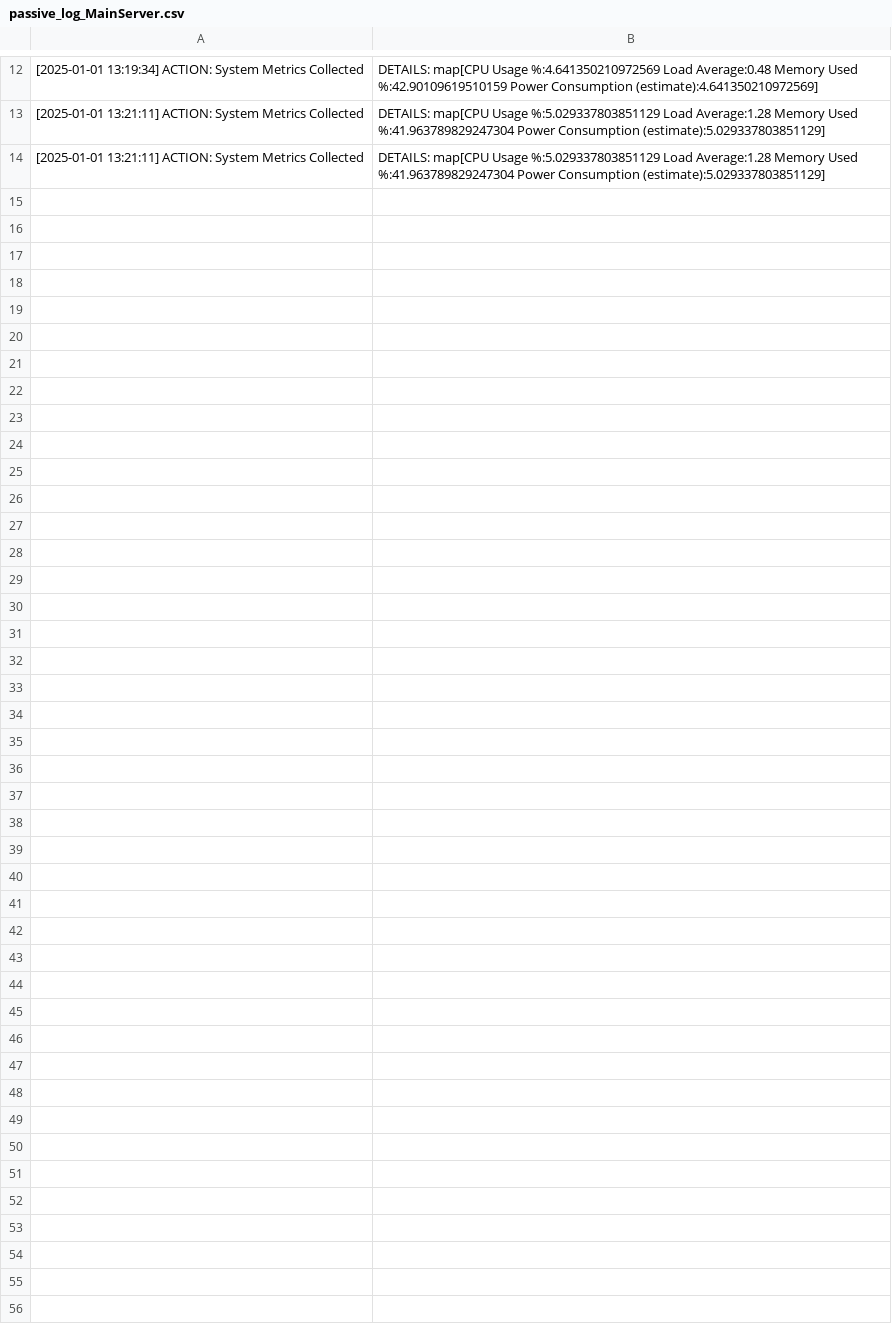
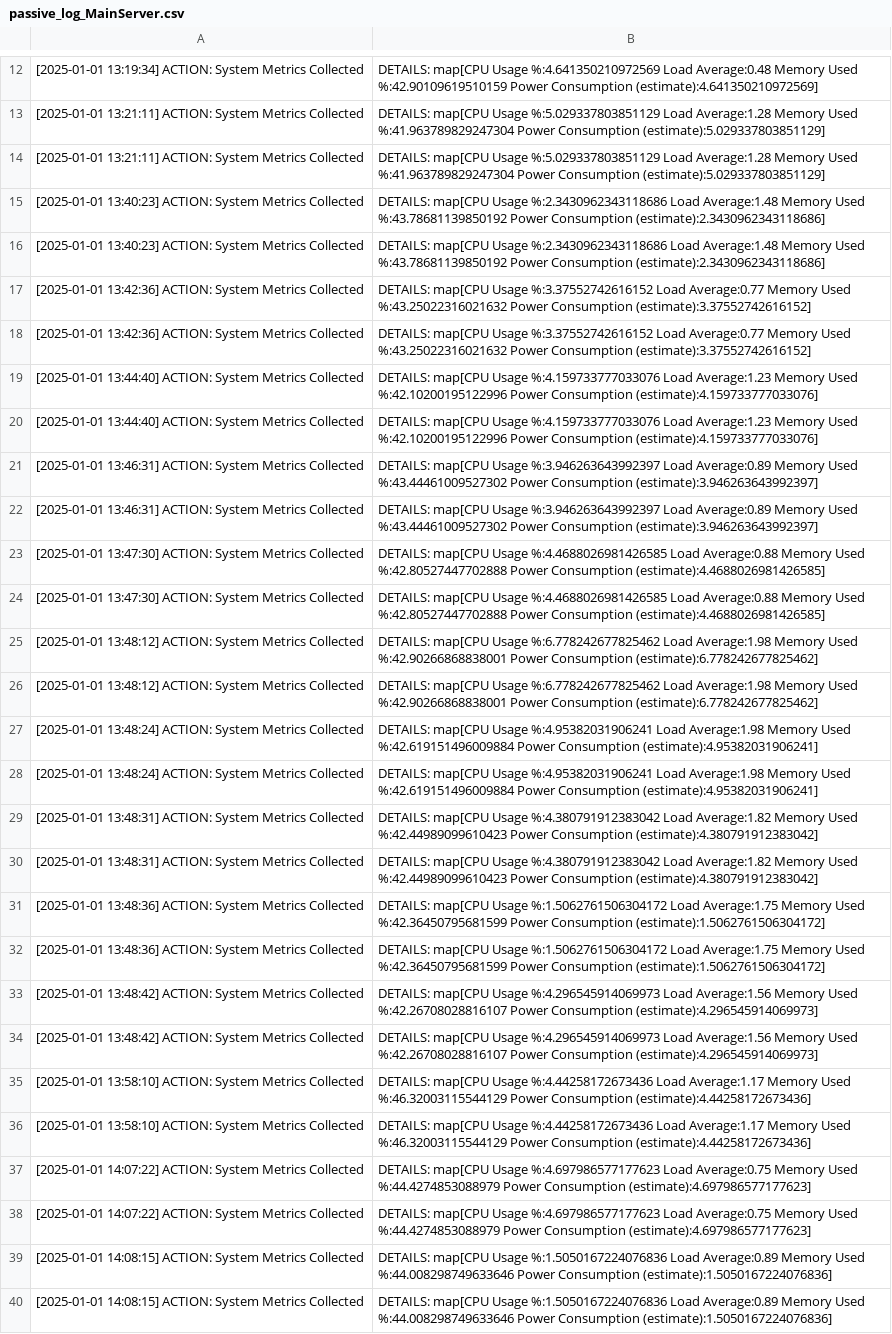
Before and after one commit to CODECZERO/NodePulse, a CSV file: passive_log_MainServer.csv, drawn as a sheet; only a part is shown, gaps mark what is left out; the diff names each change by its address in the sheet, - before the commit and + after, or states it on an @@ line.

```diff
--- a/passive_log_MainServer.csv
+++ b/passive_log_MainServer.csv
+row 15: [2025-01-01 13:40:23] ACTION: System Metrics Collected | DETAILS: map[CPU Usage %:2.3430962343118686 Load Average:1.48 Memory Used %:43.78681139850192 Power Consumption (estimate):2.3430962343118686]
+row 16: [2025-01-01 13:40:23] ACTION: System Metrics Collected | DETAILS: map[CPU Usage %:2.3430962343118686 Load Average:1.48 Memory Used %:43.78681139850192 Power Consumption (estimate):2.3430962343118686]
+row 17: [2025-01-01 13:42:36] ACTION: System Metrics Collected | DETAILS: map[CPU Usage %:3.37552742616152 Load Average:0.77 Memory Used %:43.25022316021632 Power Consumption (estimate):3.37552742616152]
+row 18: [2025-01-01 13:42:36] ACTION: System Metrics Collected | DETAILS: map[CPU Usage %:3.37552742616152 Load Average:0.77 Memory Used %:43.25022316021632 Power Consumption (estimate):3.37552742616152]
+row 19: [2025-01-01 13:44:40] ACTION: System Metrics Collected | DETAILS: map[CPU Usage %:4.159733777033076 Load Average:1.23 Memory Used %:42.10200195122996 Power Consumption (estimate):4.159733777033076]
+row 20: [2025-01-01 13:44:40] ACTION: System Metrics Collected | DETAILS: map[CPU Usage %:4.159733777033076 Load Average:1.23 Memory Used %:42.10200195122996 Power Consumption (estimate):4.159733777033076]
+row 21: [2025-01-01 13:46:31] ACTION: System Metrics Collected | DETAILS: map[CPU Usage %:3.946263643992397 Load Average:0.89 Memory Used %:43.44461009527302 Power Consumption (estimate):3.946263643992397]
+row 22: [2025-01-01 13:46:31] ACTION: System Metrics Collected | DETAILS: map[CPU Usage %:3.946263643992397 Load Average:0.89 Memory Used %:43.44461009527302 Power Consumption (estimate):3.946263643992397]
+row 23: [2025-01-01 13:47:30] ACTION: System Metrics Collected | DETAILS: map[CPU Usage %:4.4688026981426585 Load Average:0.88 Memory Used %:42.80527447702888 Power Consumption (estimate):4.4688026981426585]
+row 24: [2025-01-01 13:47:30] ACTION: System Metrics Collected | DETAILS: map[CPU Usage %:4.4688026981426585 Load Average:0.88 Memory Used %:42.80527447702888 Power Consumption (estimate):4.4688026981426585]
+row 25: [2025-01-01 13:48:12] ACTION: System Metrics Collected | DETAILS: map[CPU Usage %:6.778242677825462 Load Average:1.98 Memory Used %:42.90266868838001 Power Consumption (estimate):6.778242677825462]
+row 26: [2025-01-01 13:48:12] ACTION: System Metrics Collected | DETAILS: map[CPU Usage %:6.778242677825462 Load Average:1.98 Memory Used %:42.90266868838001 Power Consumption (estimate):6.778242677825462]
+row 27: [2025-01-01 13:48:24] ACTION: System Metrics Collected | DETAILS: map[CPU Usage %:4.95382031906241 Load Average:1.98 Memory Used %:42.619151496009884 Power Consumption (estimate):4.95382031906241]
+row 28: [2025-01-01 13:48:24] ACTION: System Metrics Collected | DETAILS: map[CPU Usage %:4.95382031906241 Load Average:1.98 Memory Used %:42.619151496009884 Power Consumption (estimate):4.95382031906241]
+row 29: [2025-01-01 13:48:31] ACTION: System Metrics Collected | DETAILS: map[CPU Usage %:4.380791912383042 Load Average:1.82 Memory Used %:42.44989099610423 Power Consumption (estimate):4.380791912383042]
+row 30: [2025-01-01 13:48:31] ACTION: System Metrics Collected | DETAILS: map[CPU Usage %:4.380791912383042 Load Average:1.82 Memory Used %:42.44989099610423 Power Consumption (estimate):4.380791912383042]
+row 31: [2025-01-01 13:48:36] ACTION: System Metrics Collected | DETAILS: map[CPU Usage %:1.5062761506304172 Load Average:1.75 Memory Used %:42.36450795681599 Power Consumption (estimate):1.5062761506304172]
+row 32: [2025-01-01 13:48:36] ACTION: System Metrics Collected | DETAILS: map[CPU Usage %:1.5062761506304172 Load Average:1.75 Memory Used %:42.36450795681599 Power Consumption (estimate):1.5062761506304172]
+row 33: [2025-01-01 13:48:42] ACTION: System Metrics Collected | DETAILS: map[CPU Usage %:4.296545914069973 Load Average:1.56 Memory Used %:42.26708028816107 Power Consumption (estimate):4.296545914069973]
+row 34: [2025-01-01 13:48:42] ACTION: System Metrics Collected | DETAILS: map[CPU Usage %:4.296545914069973 Load Average:1.56 Memory Used %:42.26708028816107 Power Consumption (estimate):4.296545914069973]
+row 35: [2025-01-01 13:58:10] ACTION: System Metrics Collected | DETAILS: map[CPU Usage %:4.44258172673436 Load Average:1.17 Memory Used %:46.32003115544129 Power Consumption (estimate):4.44258172673436]
+row 36: [2025-01-01 13:58:10] ACTION: System Metrics Collected | DETAILS: map[CPU Usage %:4.44258172673436 Load Average:1.17 Memory Used %:46.32003115544129 Power Consumption (estimate):4.44258172673436]
+row 37: [2025-01-01 14:07:22] ACTION: System Metrics Collected | DETAILS: map[CPU Usage %:4.697986577177623 Load Average:0.75 Memory Used %:44.4274853088979 Power Consumption (estimate):4.697986577177623]
+row 38: [2025-01-01 14:07:22] ACTION: System Metrics Collected | DETAILS: map[CPU Usage %:4.697986577177623 Load Average:0.75 Memory Used %:44.4274853088979 Power Consumption (estimate):4.697986577177623]
+row 39: [2025-01-01 14:08:15] ACTION: System Metrics Collected | DETAILS: map[CPU Usage %:1.5050167224076836 Load Average:0.89 Memory Used %:44.008298749633646 Power Consumption (estimate):1.5050167224076836]
+row 40: [2025-01-01 14:08:15] ACTION: System Metrics Collected | DETAILS: map[CPU Usage %:1.5050167224076836 Load Average:0.89 Memory Used %:44.008298749633646 Power Consumption (estimate):1.5050167224076836]
```
Also changed, not shown: active_log_MainServer.csv, serverNodeData/passive_log_ServerNode.csv, 6 other files.
